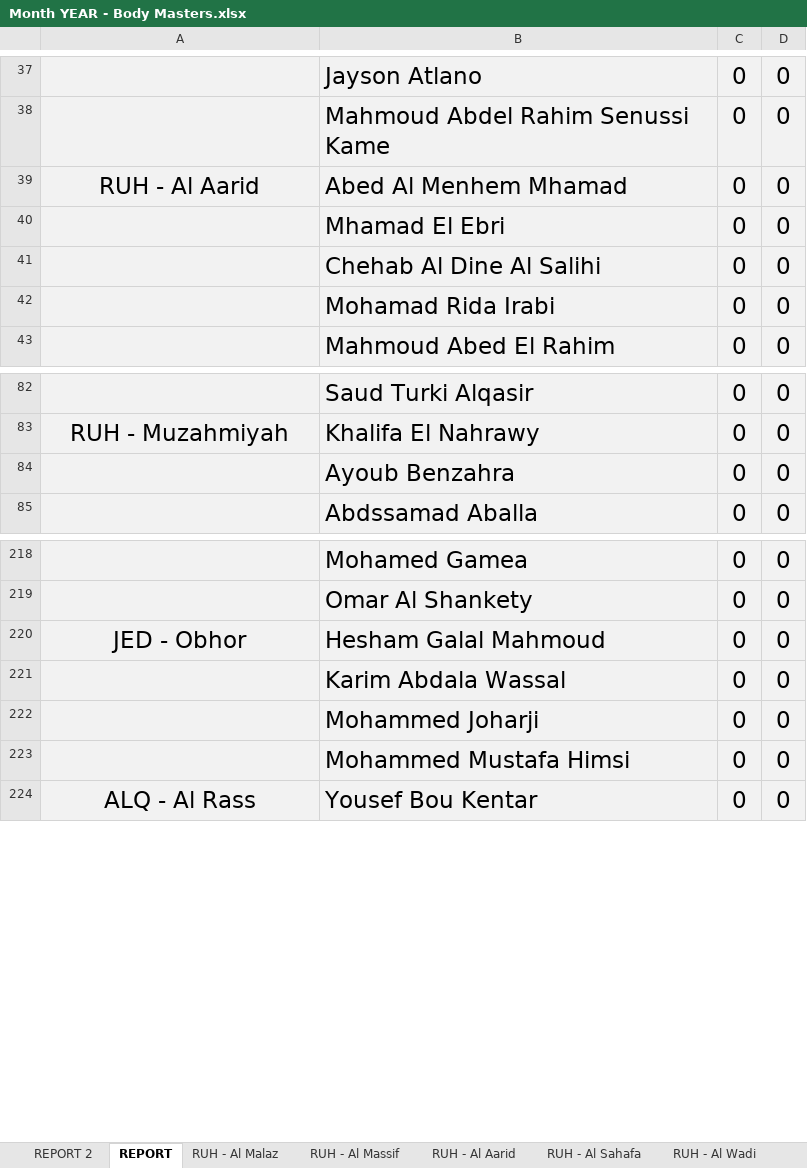
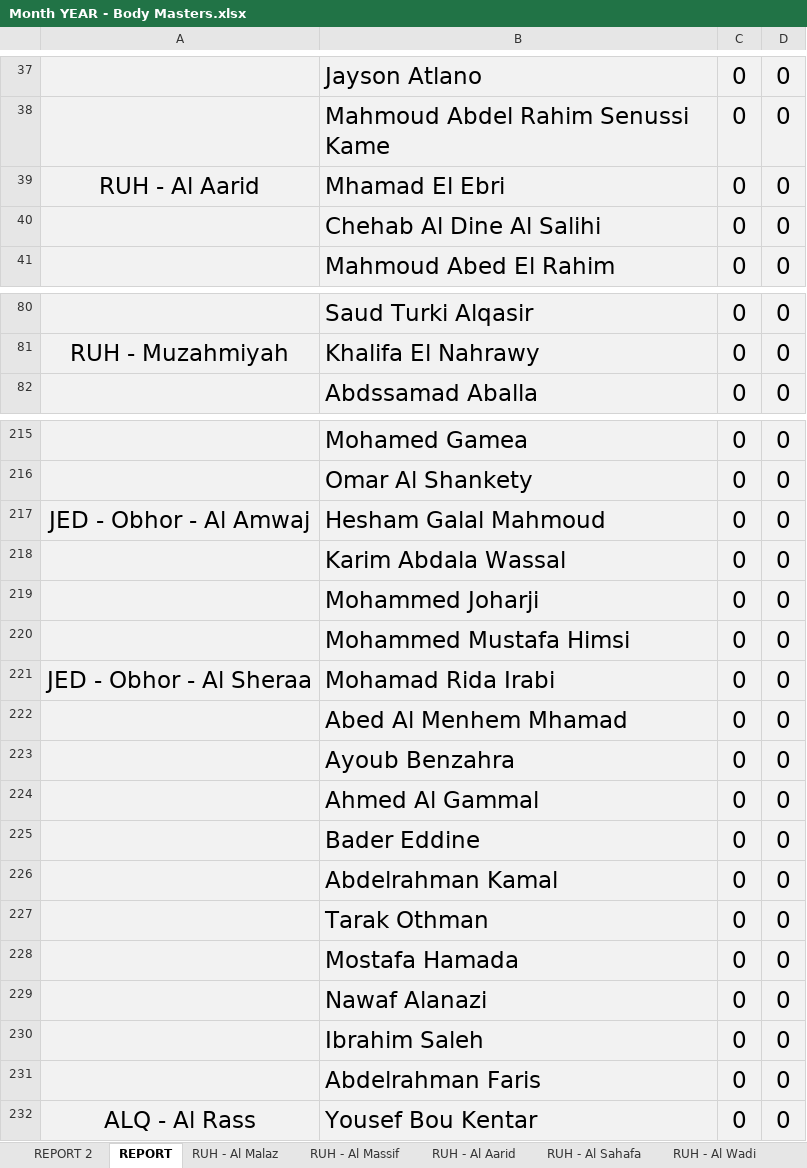
Before and after one commit to thefitxperience/VALD-automator, an Excel workbook: Month YEAR - Body Masters.xlsx, sheet REPORT, drawn as a sheet; only a part is shown, gaps mark what is left out; values as stored, in another font and other column widths than the file's, no borders; removed rows and columns are numbered as before the commit, all else as after; the diff names each change by its address in the sheet, - before the commit and + after, or states it on an @@ line.

Commit message:
Update Month YEAR - Body Masters.xlsx with new data

```diff
--- a/Month YEAR - Body Masters.xlsx (sheet REPORT)
+++ b/Month YEAR - Body Masters.xlsx (sheet REPORT)
-row 39: RUH - Al Aarid | Abed Al Menhem Mhamad | 0 | 0
-A39: (empty)
+A39: RUH - Al Aarid
-row 42:  | Mohamad Rida Irabi | 0 | 0
-A217: JED - Obhor
+A217: JED - Obhor - Al Amwaj
+row 221: JED - Obhor - Al Sheraa | Mohamad Rida Irabi | 0 | 0
+row 222:  | Abed Al Menhem Mhamad | 0 | 0
@@ row 84 moved to row 223: Ayoub Benzahra @@
+row 224:  | Ahmed Al Gammal | 0 | 0
+row 225:  | Bader Eddine | 0 | 0
+row 226:  | Abdelrahman Kamal | 0 | 0
+row 227:  | Tarak Othman | 0 | 0
+row 228:  | Mostafa Hamada | 0 | 0
+row 229:  | Nawaf Alanazi | 0 | 0
+row 230:  | Ibrahim Saleh | 0 | 0
+row 231:  | Abdelrahman Faris | 0 | 0
```
Also changed, not shown: sheet REPORT 2, other sheet tabs, formulas that keep their value.
